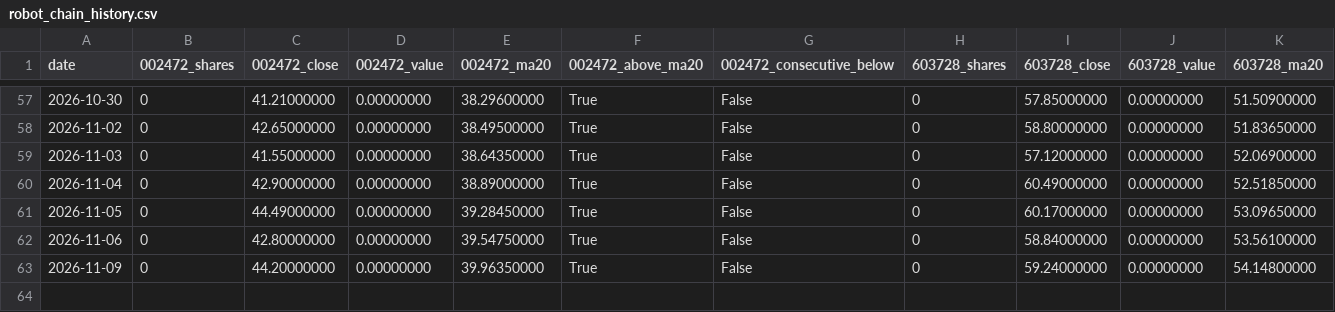
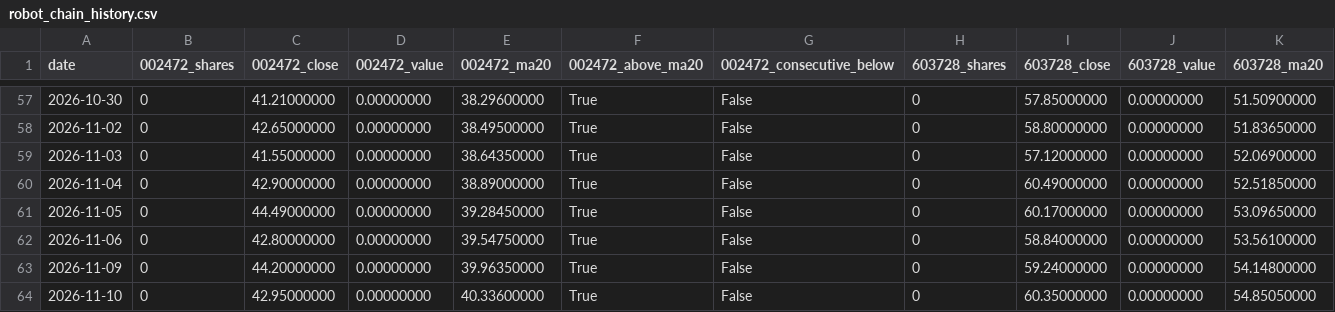
Before and after one commit to GCUeason/robot-quant, a CSV file: data/robot_chain_history.csv, drawn as a sheet; only a part is shown, gaps mark what is left out; rows hold the shown columns only; the diff names each change by its address in the sheet, - before the commit and + after, or states it on an @@ line.

```diff
--- a/data/robot_chain_history.csv
+++ b/data/robot_chain_history.csv
+row 64: 2026-11-10 | 0 | 42.95000000 | 0.00000000 | 40.33600000 | True | False | 0 | 60.35000000 | 0.00000000 | 54.85050000
```
Also changed, not shown: data/portfolio_history.csv, 6 other files.
